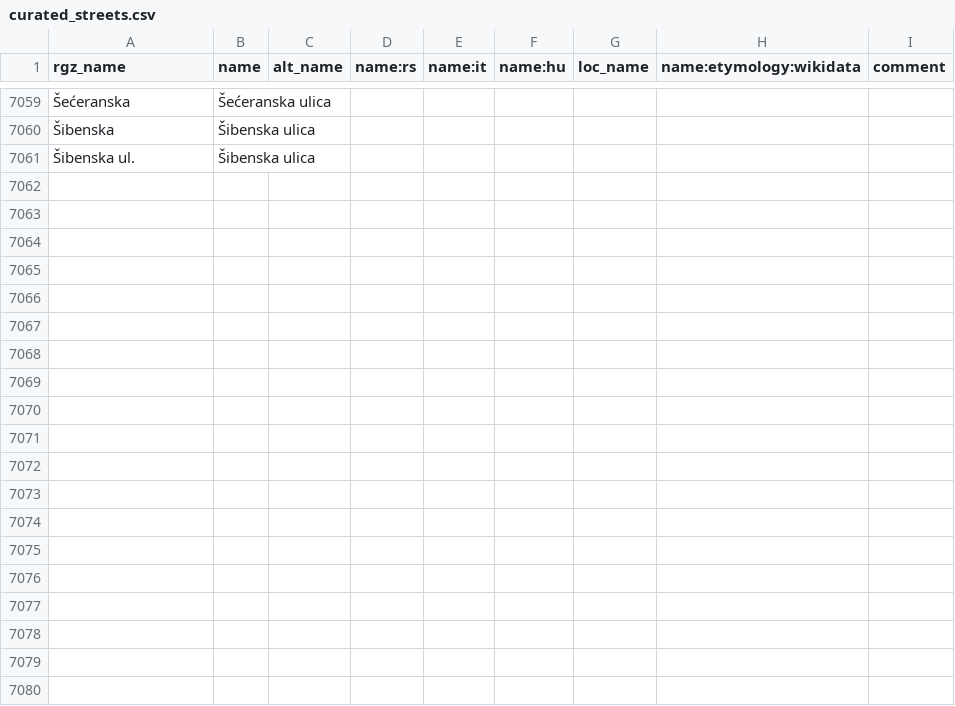
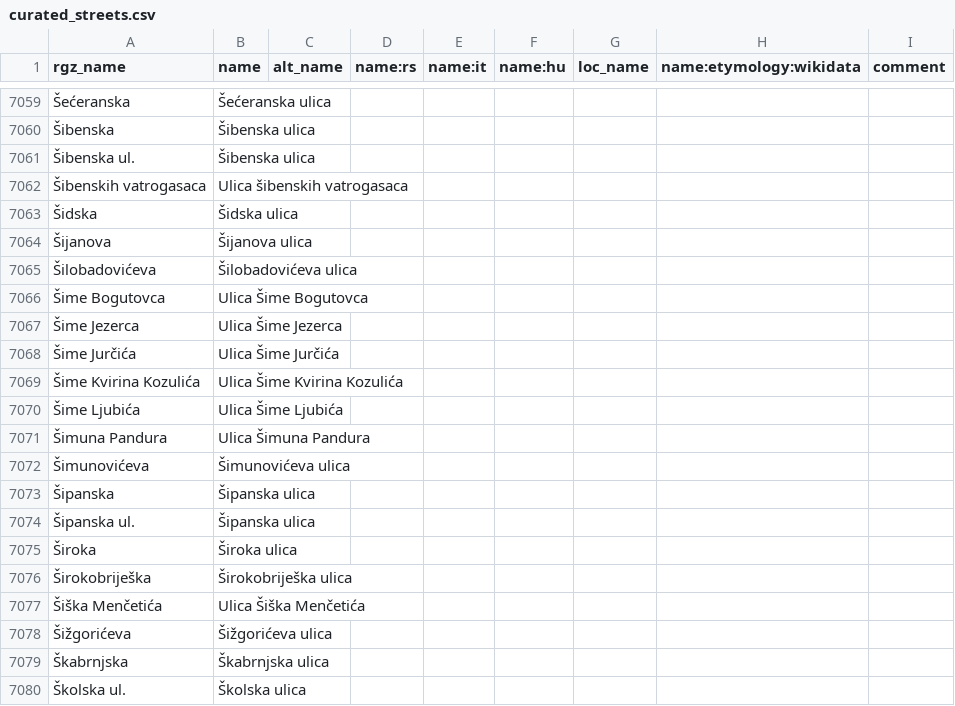
Before and after one commit to osm-hr/adresniregistar-ispravci, a CSV file: curated_streets.csv, drawn as a sheet; only a part is shown, gaps mark what is left out; the diff covers the shown part only; the diff names each change by its address in the sheet, - before the commit and + after, or states it on an @@ line.

Commit message:
Gotovi Š-ovi

```diff
--- a/curated_streets.csv
+++ b/curated_streets.csv
+row 7062: Šibenskih vatrogasaca | Ulica šibenskih vatrogasaca
+row 7063: Šidska | Šidska ulica
+row 7064: Šijanova | Šijanova ulica
+row 7065: Šilobadovićeva | Šilobadovićeva ulica
+row 7066: Šime Bogutovca | Ulica Šime Bogutovca
+row 7067: Šime Jezerca | Ulica Šime Jezerca
+row 7068: Šime Jurčića | Ulica Šime Jurčića
+row 7069: Šime Kvirina Kozulića | Ulica Šime Kvirina Kozulića
+row 7070: Šime Ljubića | Ulica Šime Ljubića
+row 7071: Šimuna Pandura | Ulica Šimuna Pandura
+row 7072: Šimunovićeva | Šimunovićeva ulica
+row 7073: Šipanska | Šipanska ulica
+row 7074: Šipanska ul. | Šipanska ulica
+row 7075: Široka | Široka ulica
+row 7076: Širokobriješka | Širokobriješka ulica
+row 7077: Šiška Menčetića | Ulica Šiška Menčetića
+row 7078: Šižgorićeva | Šižgorićeva ulica
+row 7079: Škabrnjska | Škabrnjska ulica
+row 7080: Školska ul. | Školska ulica
```
Also changed, not shown: 24 added rows elsewhere in this file.
